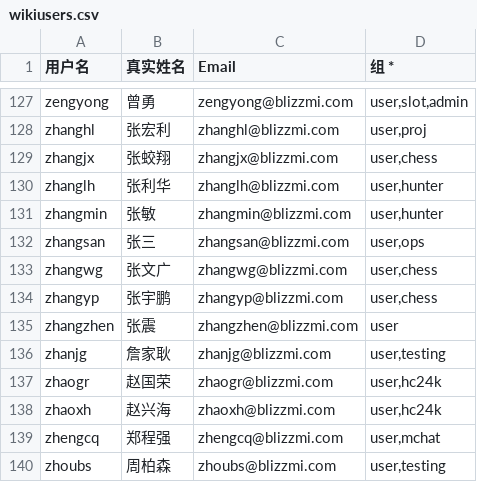
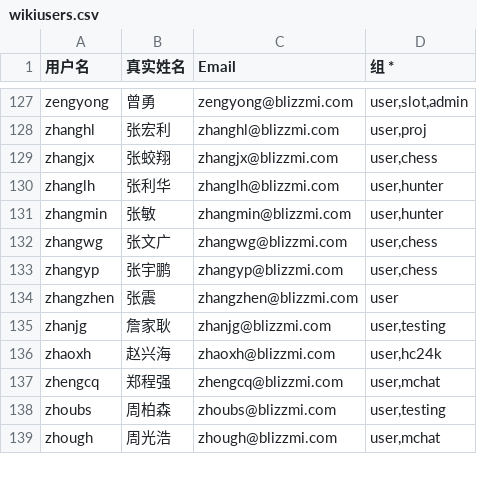
Before and after one commit to zxcbvbbbbb/asset, a CSV file: static/wikiusers.csv, drawn as a sheet; only a part is shown, gaps mark what is left out; the shorter side is filled out with more unchanged rows; the diff names each change by its address in the sheet, - before the commit and + after, or states it on an @@ line.

```diff
--- a/static/wikiusers.csv
+++ b/static/wikiusers.csv
-row 132: zhangsan | 张三 | zhangsan@blizzmi.com | user,ops
-row 137: zhaogr | 赵国荣 | zhaogr@blizzmi.com | user,hc24k
```
Also changed, not shown: 2 other files.
